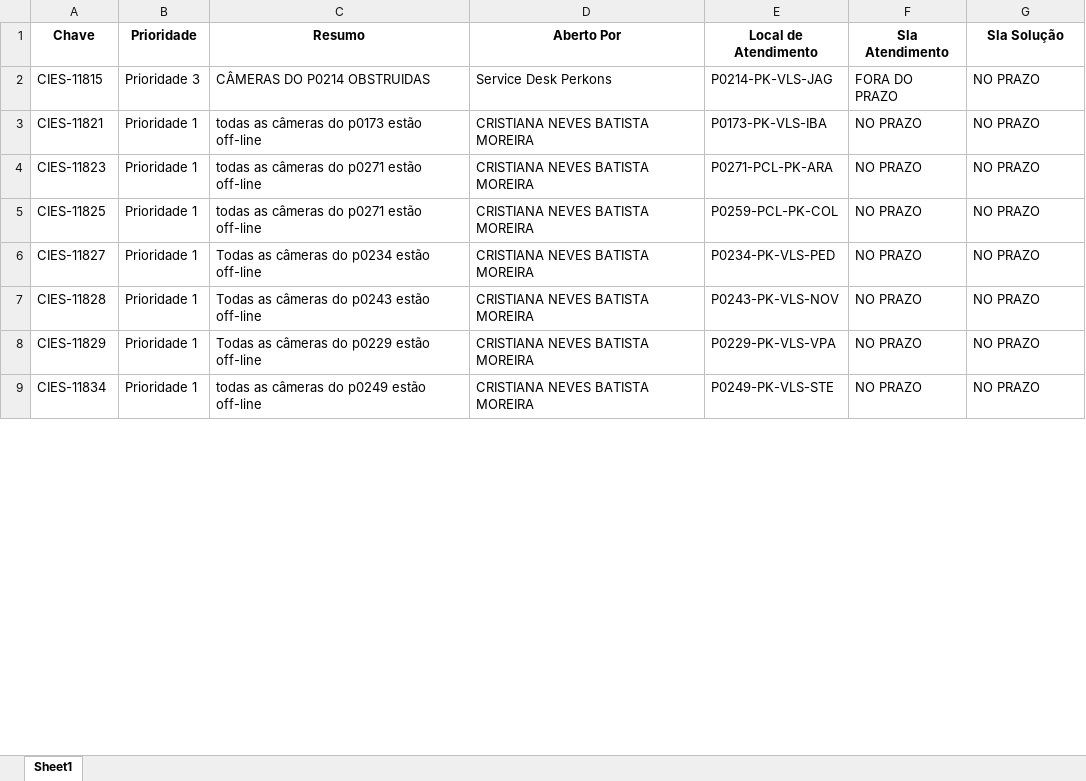
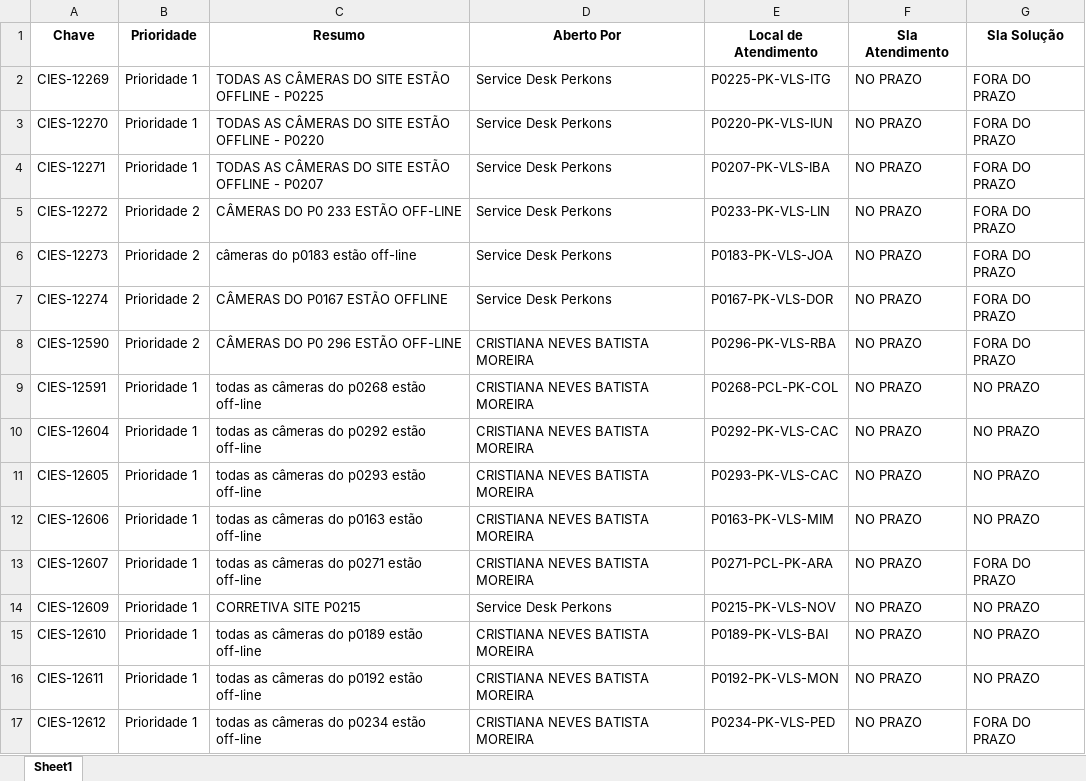
Before and after one commit to andrealansp/sr-jira, an Excel workbook: media/xlsx/corretivafora.xlsx, sheet Sheet1, drawn as a sheet; only a part is shown; values as stored, in another font and other column widths than the file's, no borders; removed rows and columns are numbered as before the commit, all else as after; the diff covers the shown part only; the diff names each change by its address in the sheet, - before the commit and + after, or states it on an @@ line.

```diff
--- a/media/xlsx/corretivafora.xlsx (sheet Sheet1)
+++ b/media/xlsx/corretivafora.xlsx (sheet Sheet1)
-row 2: CIES-11815 | Prioridade 3 | CÂMERAS DO P0214 OBSTRUIDAS | Service Desk Perkons | P0214-PK-VLS-JAG | FORA DO PRAZO | NO PRAZO
+row 2: CIES-12269 | Prioridade 1 | TODAS AS CÂMERAS DO SITE ESTÃO OFFLINE - P0225 | Service Desk Perkons | P0225-PK-VLS-ITG | NO PRAZO | FORA DO PRAZO
+row 3: CIES-12270 | Prioridade 1 | TODAS AS CÂMERAS DO SITE ESTÃO OFFLINE - P0220 | Service Desk Perkons | P0220-PK-VLS-IUN | NO PRAZO | FORA DO PRAZO
+row 4: CIES-12271 | Prioridade 1 | TODAS AS CÂMERAS DO SITE ESTÃO OFFLINE - P0207 | Service Desk Perkons | P0207-PK-VLS-IBA | NO PRAZO | FORA DO PRAZO
+row 5: CIES-12272 | Prioridade 2 | CÂMERAS DO P0 233 ESTÃO OFF-LINE | Service Desk Perkons | P0233-PK-VLS-LIN | NO PRAZO | FORA DO PRAZO
+row 6: CIES-12273 | Prioridade 2 | câmeras do p0183 estão off-line | Service Desk Perkons | P0183-PK-VLS-JOA | NO PRAZO | FORA DO PRAZO
+row 7: CIES-12274 | Prioridade 2 | CÂMERAS DO P0167 ESTÃO OFFLINE | Service Desk Perkons | P0167-PK-VLS-DOR | NO PRAZO | FORA DO PRAZO
+row 8: CIES-12590 | Prioridade 2 | CÂMERAS DO P0 296 ESTÃO OFF-LINE | CRISTIANA NEVES BATISTA MOREIRA | P0296-PK-VLS-RBA | NO PRAZO | FORA DO PRAZO
-A9 (Chave): CIES-11821
+A9 (Chave): CIES-12591
-C9 (Resumo): todas as câmeras do p0173 estão off-line
+C9 (Resumo): todas as câmeras do p0268 estão off-line
-E9 (Local de Atendimento): P0173-PK-VLS-IBA
+E9 (Local de Atendimento): P0268-PCL-PK-COL
-A10 (Chave): CIES-11823
+A10 (Chave): CIES-12604
-C10 (Resumo): todas as câmeras do p0271 estão off-line
+C10 (Resumo): todas as câmeras do p0292 estão off-line
-E10 (Local de Atendimento): P0271-PCL-PK-ARA
+E10 (Local de Atendimento): P0292-PK-VLS-CAC
-A11 (Chave): CIES-11825
+A11 (Chave): CIES-12605
-C11 (Resumo): todas as câmeras do p0271 estão off-line
+C11 (Resumo): todas as câmeras do p0293 estão off-line
-E11 (Local de Atendimento): P0259-PCL-PK-COL
+E11 (Local de Atendimento): P0293-PK-VLS-CAC
-A12 (Chave): CIES-11827
+A12 (Chave): CIES-12606
-C12 (Resumo): Todas as câmeras do p0234 estão off-line
+C12 (Resumo): todas as câmeras do p0163 estão off-line
-E12 (Local de Atendimento): P0234-PK-VLS-PED
+E12 (Local de Atendimento): P0163-PK-VLS-MIM
+row 13: CIES-12607 | Prioridade 1 | todas as câmeras do p0271 estão off-line | CRISTIANA NEVES BATISTA MOREIRA | P0271-PCL-PK-ARA | NO PRAZO | FORA DO PRAZO
+row 14: CIES-12609 | Prioridade 1 | CORRETIVA SITE P0215 | Service Desk Perkons | P0215-PK-VLS-NOV | NO PRAZO | NO PRAZO
-A15 (Chave): CIES-11828
+A15 (Chave): CIES-12610
-C15 (Resumo): Todas as câmeras do p0243 estão off-line
+C15 (Resumo): todas as câmeras do p0189 estão off-line
-E15 (Local de Atendimento): P0243-PK-VLS-NOV
+E15 (Local de Atendimento): P0189-PK-VLS-BAI
-A16 (Chave): CIES-11829
+A16 (Chave): CIES-12611
-C16 (Resumo): Todas as câmeras do p0229 estão off-line
+C16 (Resumo): todas as câmeras do p0192 estão off-line
-E16 (Local de Atendimento): P0229-PK-VLS-VPA
+E16 (Local de Atendimento): P0192-PK-VLS-MON
-A17 (Chave): CIES-11834
+A17 (Chave): CIES-12612
-C17 (Resumo): todas as câmeras do p0249 estão off-line
+C17 (Resumo): todas as câmeras do p0234 estão off-line
-E17 (Local de Atendimento): P0249-PK-VLS-STE
+E17 (Local de Atendimento): P0234-PK-VLS-PED
-G17 (Sla Solução): NO PRAZO
+G17 (Sla Solução): FORA DO PRAZO
```
Also changed, not shown: 5 removed rows and 53 edited cells elsewhere in this sheet, media/xlsx/corretiva.xlsx, 11 other files.
